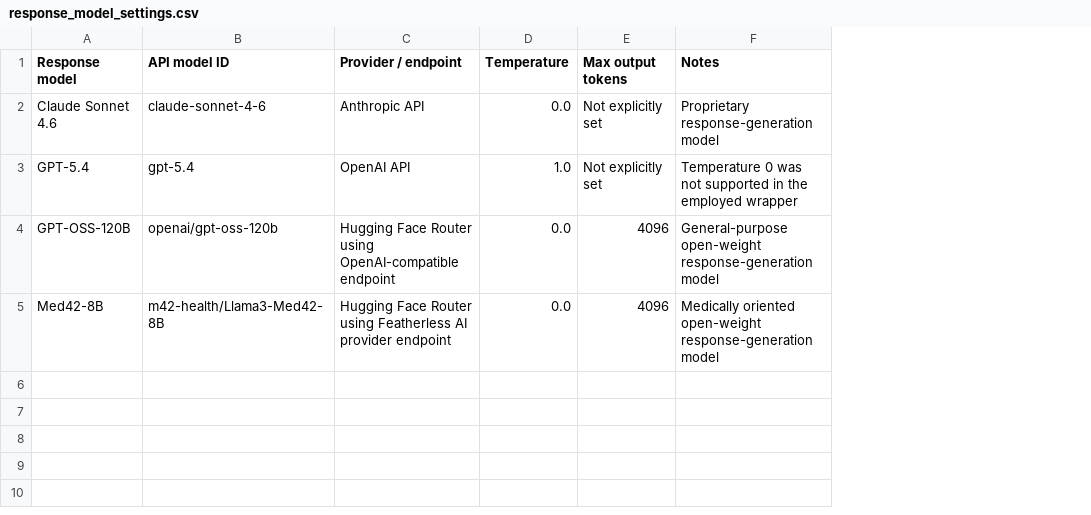
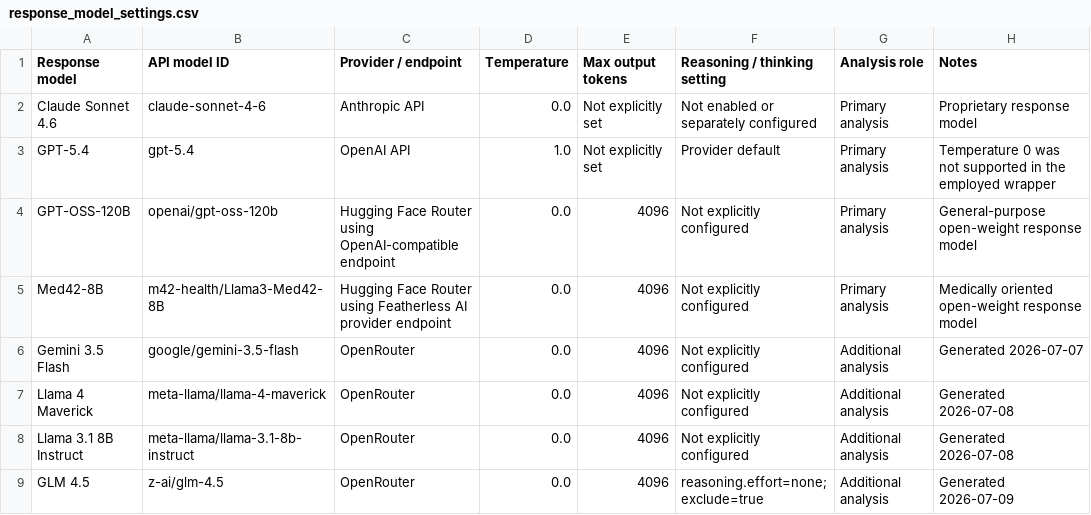
Before and after one commit to johann-UMR/biochatter, a CSV file: benchmark/medication_safety/model_settings/response_model_settings.csv, drawn as a sheet; addresses are those after the commit; the diff names each change by its address in the sheet, - before the commit and + after, or states it on an @@ line.

```diff
--- a/benchmark/medication_safety/model_settings/response_model_settings.csv
+++ b/benchmark/medication_safety/model_settings/response_model_settings.csv
+column F (Reasoning / thinking setting), rows 2-5: Not enabled or separately configured | Provider default | Not explicitly configured | Not explicitly configured
+column G (Analysis role), rows 2-5: all Primary analysis
-H2 (Notes): Proprietary response-generation model
+H2 (Notes): Proprietary response model
-H4 (Notes): General-purpose open-weight response-generation model
+H4 (Notes): General-purpose open-weight response model
-H5 (Notes): …oriented open-weight response-generation model
+H5 (Notes): …oriented open-weight response model
+row 6: Gemini 3.5 Flash | google/gemini-3.5-flash | OpenRouter | 0.0 | 4096 | Not explicitly configured | Additional analysis | Generated 2026-07-07
+row 7: Llama 4 Maverick | meta-llama/llama-4-maverick | OpenRouter | 0.0 | 4096 | Not explicitly configured | Additional analysis | Generated 2026-07-08
+row 8: Llama 3.1 8B Instruct | meta-llama/llama-3.1-8b-instruct | OpenRouter | 0.0 | 4096 | Not explicitly configured | Additional analysis | Generated 2026-07-08
+row 9: GLM 4.5 | z-ai/glm-4.5 | OpenRouter | 0.0 | 4096 | reasoning.effort=none; exclude=true | Additional analysis | Generated 2026-07-09
```
Also changed, not shown: benchmark/medication_safety/file_manifest.csv, benchmark/medication_safety/model_settings/llm_judge_settings.csv, 22 other files.
